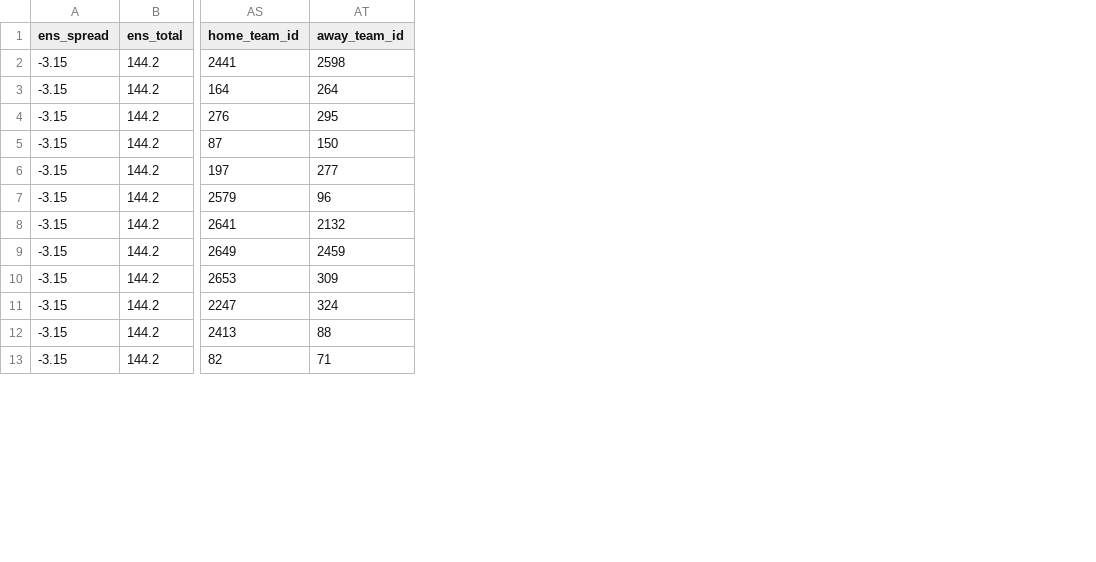
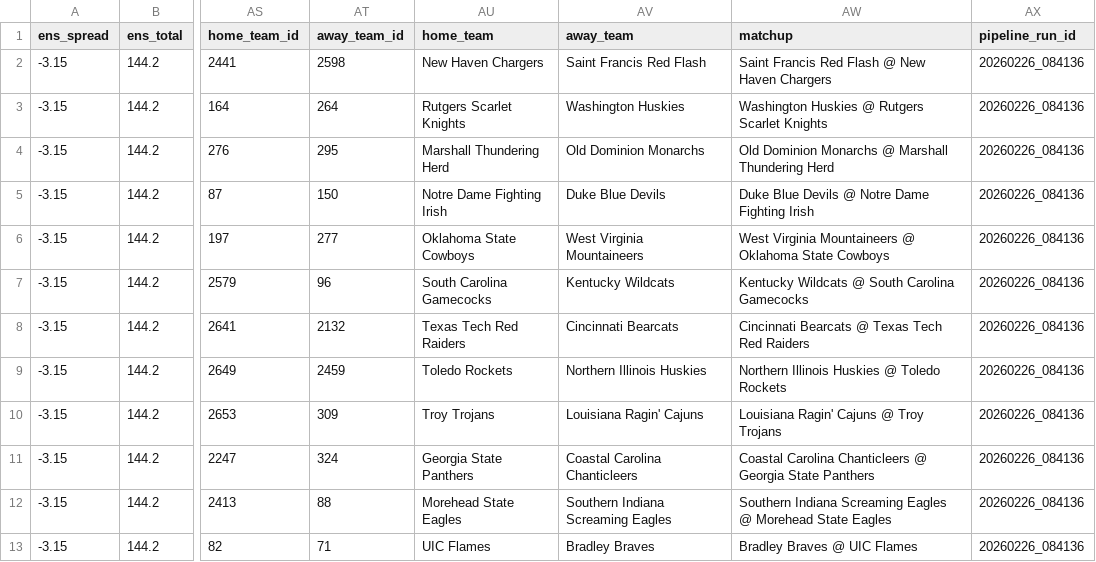
Before and after one commit to goldbondman/CBB.RD2, a CSV file: data/ensemble_predictions_20260224.csv, drawn as a sheet; only a part is shown, gaps mark what is left out; the diff names each change by its address in the sheet, - before the commit and + after, or states it on an @@ line.

```diff
--- a/data/ensemble_predictions_20260224.csv
+++ b/data/ensemble_predictions_20260224.csv
+column AU (home_team), rows 2-13: New Haven Chargers | Rutgers Scarlet Knights | Marshall Thundering Herd | Notre Dame Fighting Irish | Oklahoma State Cowboys | South Carolina Gamecocks | Texas Tech Red Raiders | Toledo Rockets | Troy Trojans | Georgia State Panthers | Morehead State Eagles | UIC Flames
+column AV (away_team), rows 2-13: Saint Francis Red Flash | Washington Huskies | Old Dominion Monarchs | Duke Blue Devils | West Virginia Mountaineers | Kentucky Wildcats | Cincinnati Bearcats | Northern Illinois Huskies | Louisiana Ragin' Cajuns | Coastal Carolina Chanticleers | Southern Indiana Screaming Eagles | Bradley Braves
+column AW (matchup), rows 2-13: Saint Francis Red Flash @ New Haven Chargers | Washington Huskies @ Rutgers Scarlet Knights | Old Dominion Monarchs @ Marshall Thundering Herd | Duke Blue Devils @ Notre Dame Fighting Irish | West Virginia Mountaineers @ Oklahoma State Cowboys | Kentucky Wildcats @ South Carolina Gamecocks | Cincinnati Bearcats @ Texas Tech Red Raiders | Northern Illinois Huskies @ Toledo Rockets | Louisiana Ragin' Cajuns @ Troy Trojans | Coastal Carolina Chanticleers @ Georgia State Panthers | Southern Indiana Screaming Eagles @ Morehead State Eagles | Bradley Braves @ UIC Flames
+column AX (pipeline_run_id), rows 2-13: all 20260226_084136
```
Also changed, not shown: data/csv/matchup_preview.csv, data/dq_audit.csv, 44 other files.
